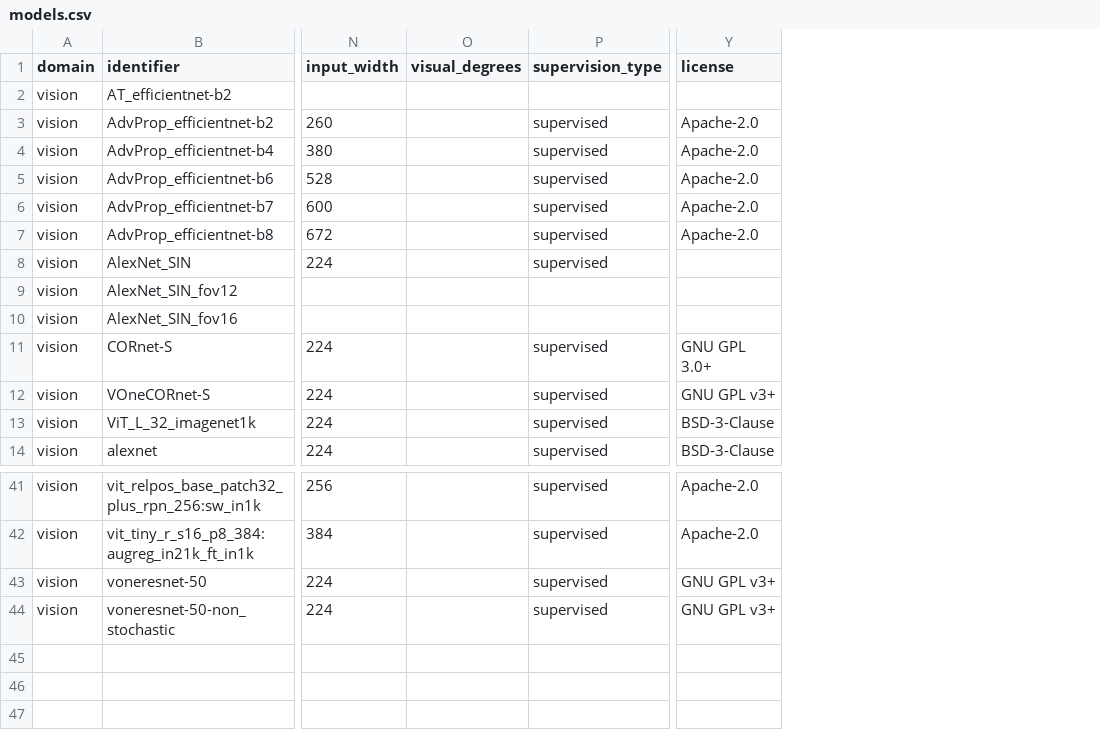
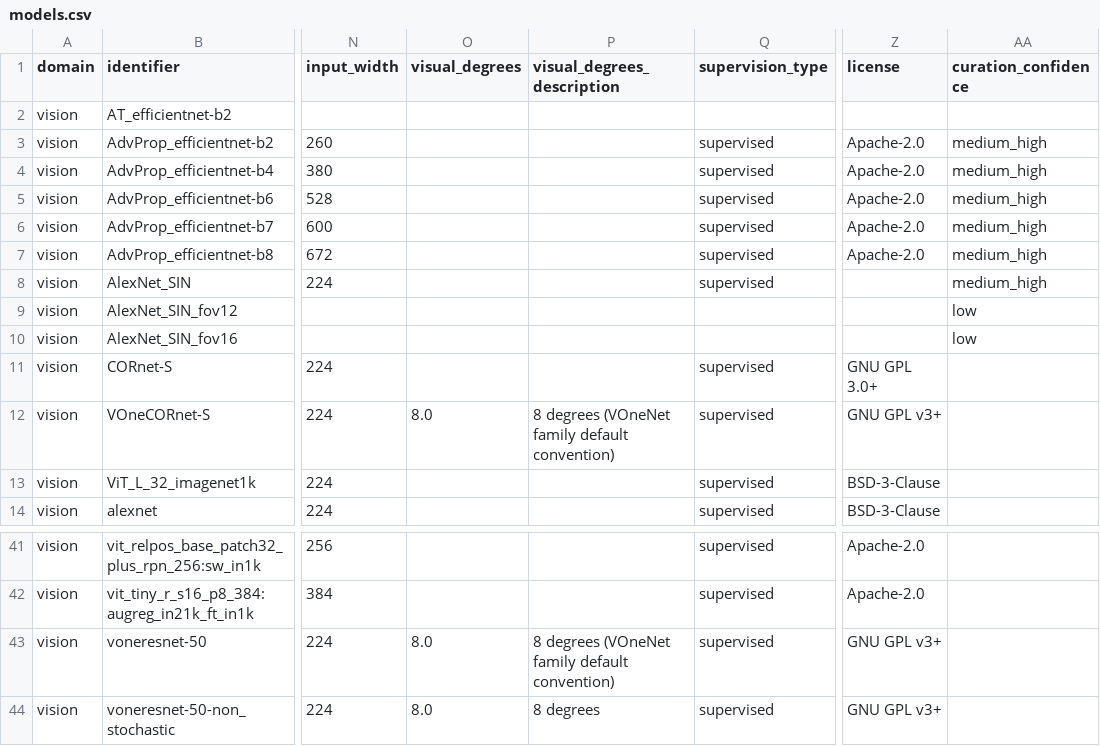
Before and after one commit to brain-score/brain-score.web, a CSV file: benchmarks/model_metadata/data/models.csv, drawn as a sheet; only a part is shown, gaps mark what is left out; the diff names each change by its address in the sheet, - before the commit and + after, or states it on an @@ line.

Commit message:
feat(metadata): expose remaining workbook fields

```diff
--- a/benchmarks/model_metadata/data/models.csv
+++ b/benchmarks/model_metadata/data/models.csv
+column P (visual_degrees_description), row 12: 8 degrees (VOneNet family default convention); rows 43-44: 8 degrees (VOneNet family default convention) | 8 degrees
+column AA (curation_confidence), rows 3-10: medium_high | medium_high | medium_high | medium_high | medium_high | medium_high | low | low
-O12 (visual_degrees): (empty)
+O12 (visual_degrees): 8.0
-O43:O44 (visual_degrees): (empty)
+O43:O44 (visual_degrees): 8.0
```
Also changed, not shown: 5 other files.
